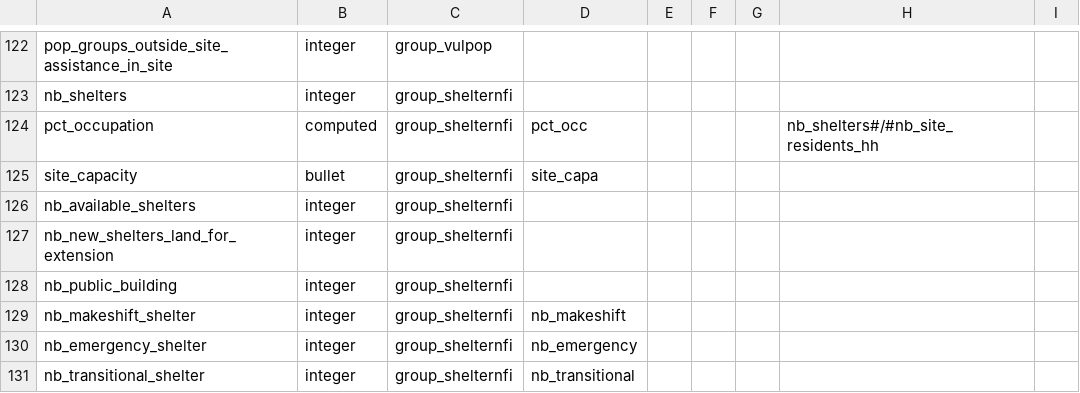
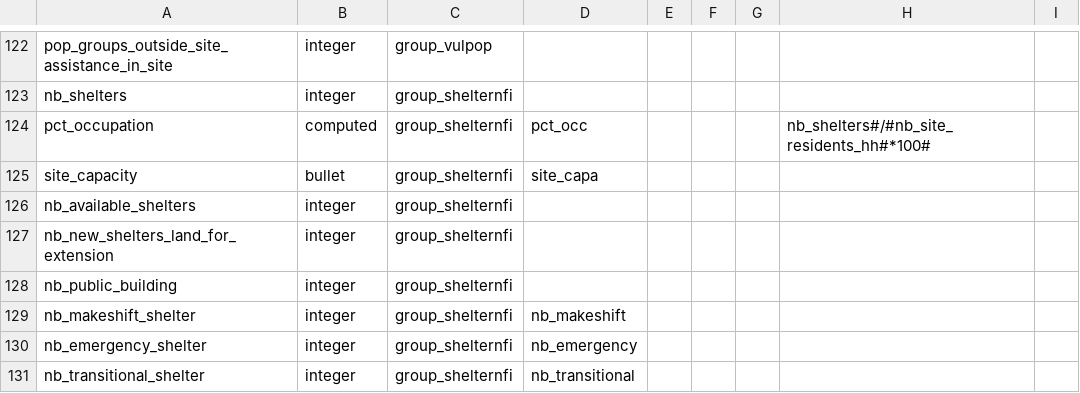
Before and after one commit to CartONG/opsmap-datasets, a CSV file: yemen/FDF/submissions_rules.csv, drawn as a sheet; only a part is shown, gaps mark what is left out.

Commit message:
Update submissions_rules.csv

```diff
--- a/yemen/FDF/submissions_rules.csv
+++ b/yemen/FDF/submissions_rules.csv
@@ -123,3 +123,3 @@ pop_groups_outside_site_assistance_in_site;integer;group_vulpop;;;;;;
 nb_shelters;integer;group_shelternfi;;;;;;
-pct_occupation;computed;group_shelternfi;pct_occ;;;;nb_shelters#/#nb_site_residents_hh;
+pct_occupation;computed;group_shelternfi;pct_occ;;;;nb_shelters#/#nb_site_residents_hh#*100#;
 site_capacity;bullet;group_shelternfi;site_capa;;;;;
```
